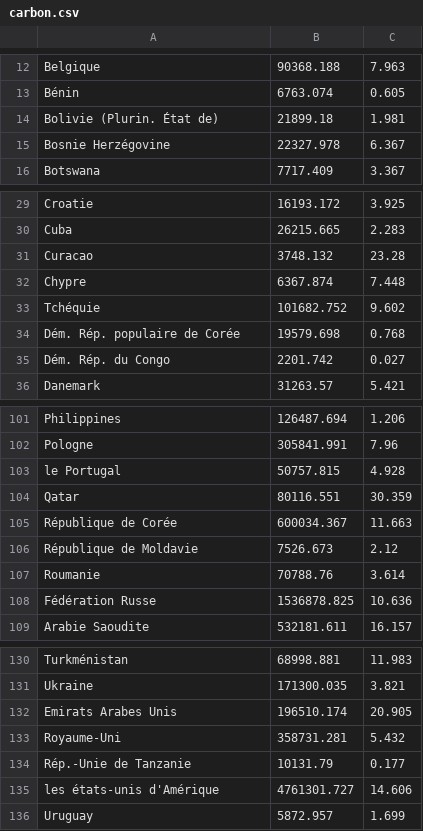
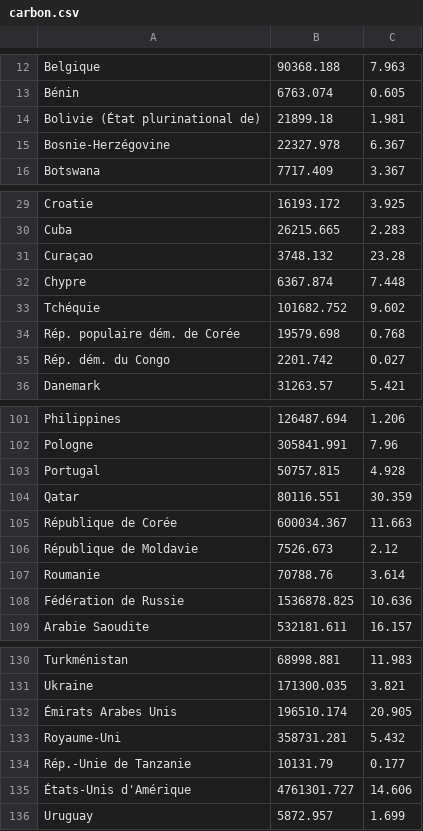
Before and after one commit to raspberrypilearning/charting-champions, a CSV file: fr-FR/code/charting_champions_example/carbon.csv, drawn as a sheet; only a part is shown, gaps mark what is left out; the diff covers the shown part only.

Commit message:
New translations carbon.csv (French)

```diff
--- a/fr-FR/code/charting_champions_example/carbon.csv
+++ b/fr-FR/code/charting_champions_example/carbon.csv
@@ -13,4 +13,4 @@
 "Bénin","6763.074","0.605"
-"Bolivie (Plurin. État de)","21899.18","1.981"
-"Bosnie Herzégovine","22327.978","6.367"
+"Bolivie (État plurinational de)","21899.18","1.981"
+"Bosnie-Herzégovine","22327.978","6.367"
 "Botswana","7717.409","3.367"
@@ -30,7 +30,7 @@
 "Cuba","26215.665","2.283"
-"Curacao","3748.132","23.28"
+"Curaçao","3748.132","23.28"
 "Chypre","6367.874","7.448"
 "Tchéquie","101682.752","9.602"
-"Dém. Rép. populaire de Corée","19579.698","0.768"
-"Dém. Rép. du Congo","2201.742","0.027"
+"Rép. populaire dém. de Corée","19579.698","0.768"
+"Rép. dém. du Congo","2201.742","0.027"
 "Danemark","31263.57","5.421"
@@ -102,3 +102,3 @@
 "Pologne","305841.991","7.96"
-"le Portugal","50757.815","4.928"
+"Portugal","50757.815","4.928"
 "Qatar","80116.551","30.359"
@@ -107,3 +107,3 @@
 "Roumanie","70788.76","3.614"
-"Fédération Russe","1536878.825","10.636"
+"Fédération de Russie","1536878.825","10.636"
 "Arabie Saoudite","532181.611","16.157"
@@ -131,6 +131,6 @@
 "Ukraine","171300.035","3.821"
-"Emirats Arabes Unis","196510.174","20.905"
+"Émirats Arabes Unis","196510.174","20.905"
 "Royaume-Uni","358731.281","5.432"
 "Rép.-Unie de Tanzanie","10131.79","0.177"
-"les états-unis d'Amérique","4761301.727","14.606"
+"États-Unis d'Amérique","4761301.727","14.606"
 "Uruguay","5872.957","1.699"
```
Also changed, not shown: 6 edited cells elsewhere in this file.
